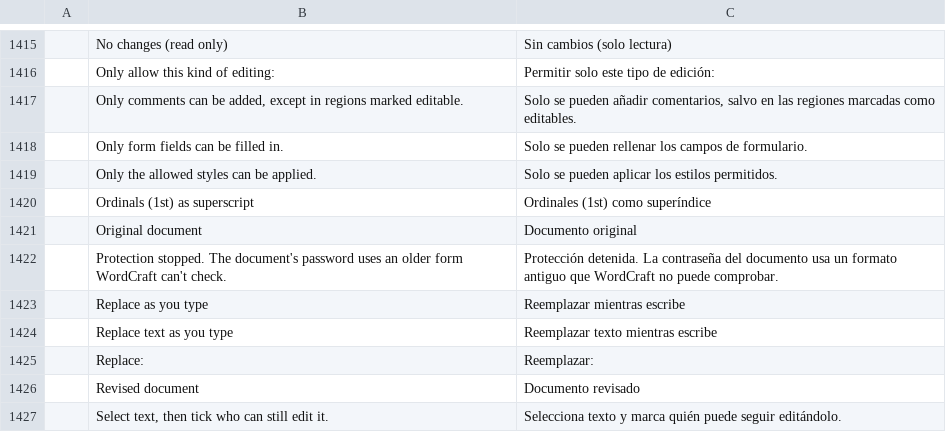
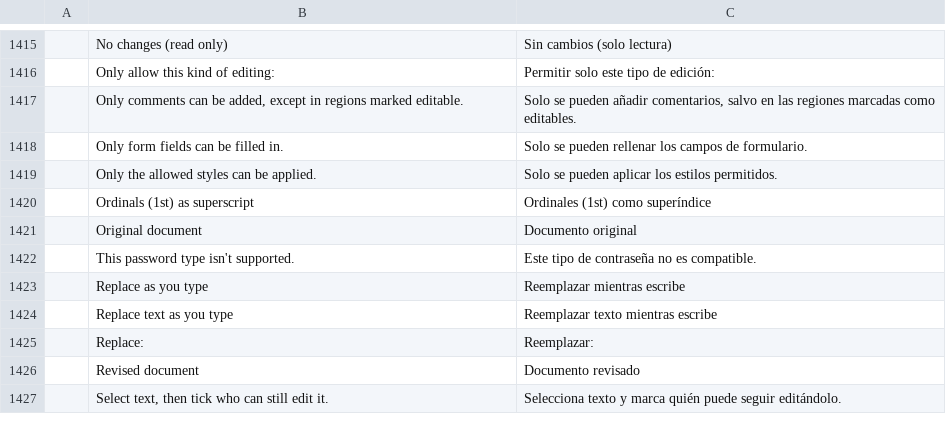
Before and after one commit to SNTBonvin/wordcraftmine, a TSV file: crates/ui-egui/src/i18n/es.tsv, drawn as a sheet; only a part is shown, gaps mark what is left out.

```diff
--- a/crates/ui-egui/src/i18n/es.tsv
+++ b/crates/ui-egui/src/i18n/es.tsv
@@ -1421,3 +1421,3 @@
 	Original document	Documento original
-	Protection stopped. The document's password uses an older form WordCraft can't check.	Protección detenida. La contraseña del documento usa un formato antiguo que WordCraft no puede comprobar.
+	This password type isn't supported.	Este tipo de contraseña no es compatible.
 	Replace as you type	Reemplazar mientras escribe
```
Also changed, not shown: crates/ui-egui/src/i18n/et.tsv, crates/ui-egui/src/i18n/pt-br.tsv, 14 other files.
